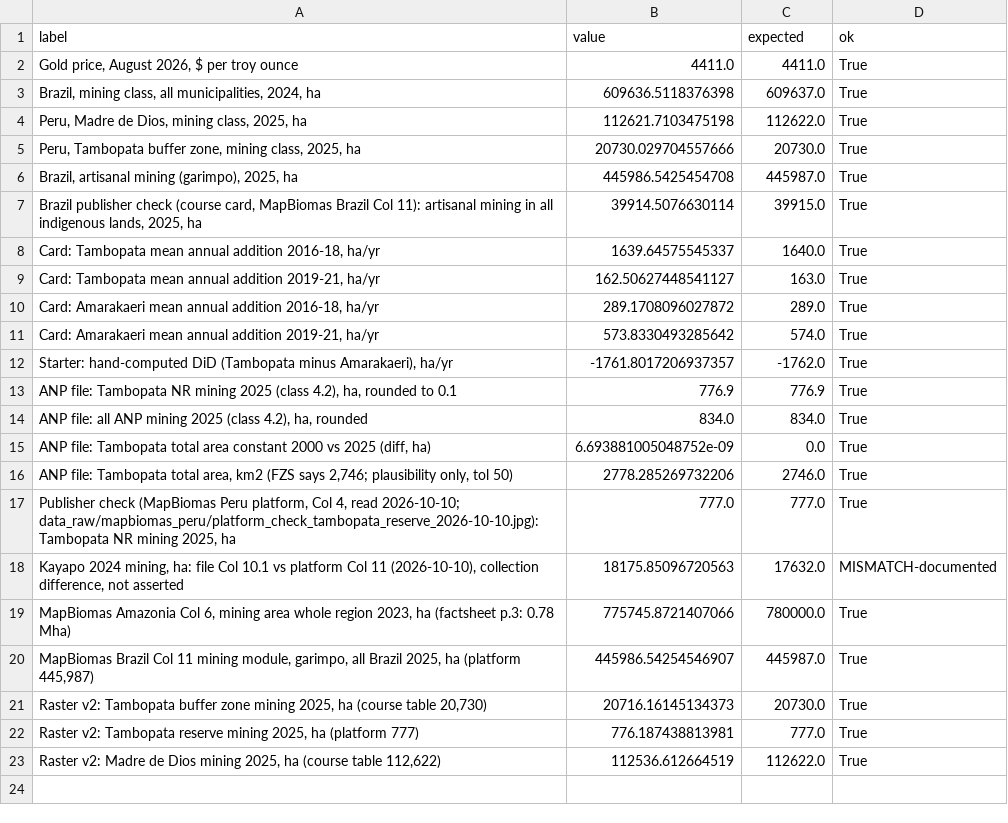
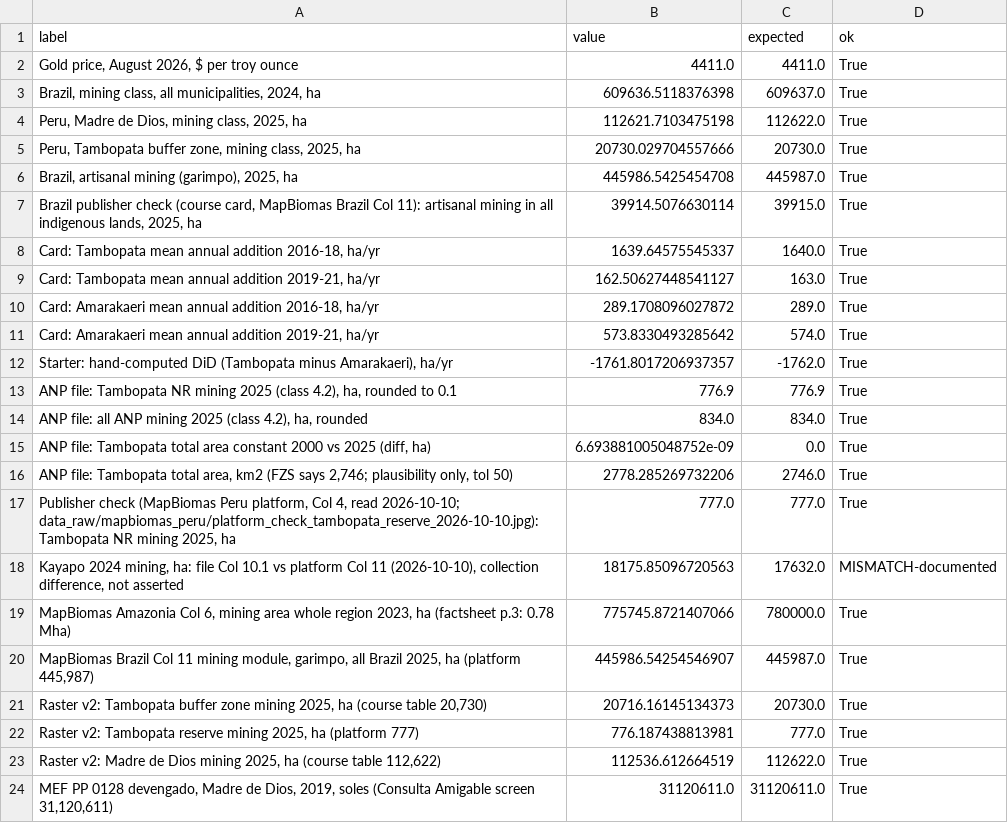
Before and after one commit to RubyAnn777/GroupAnteaterDataForGood, a CSV file: output/checks.csv, drawn as a sheet; the diff names each change by its address in the sheet, - before the commit and + after, or states it on an @@ line.

```diff
--- a/output/checks.csv
+++ b/output/checks.csv
+row 24: MEF PP 0128 devengado, Madre de Dios, 2019, soles (Consulta Amigable screen 31,120,611) | 31120611.0 | 31120611.0 | True
```
Also changed, not shown: 22 other files.
